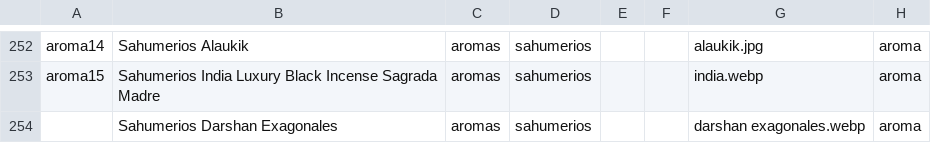
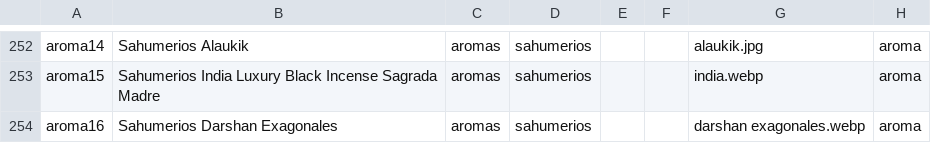
Before and after one commit to tiendadharani/tienda, a CSV file: data/productos.csv, drawn as a sheet; only a part is shown, gaps mark what is left out; the diff names each change by its address in the sheet, - before the commit and + after, or states it on an @@ line.

Commit message:
Add files via upload

```diff
--- a/data/productos.csv
+++ b/data/productos.csv
-A254: (empty)
+A254: aroma16
```
